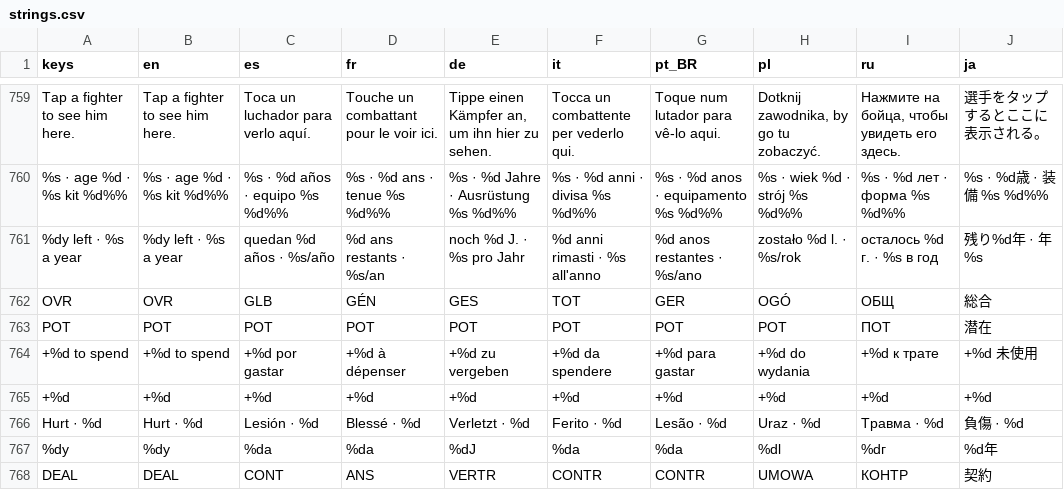
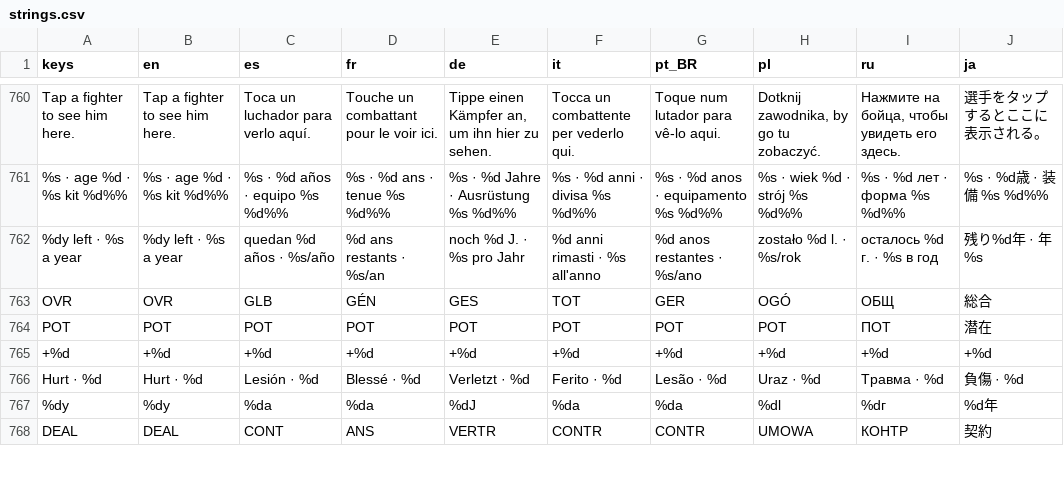
Before and after one commit to PeteMoe56/8bit-buhurt, a CSV file: locale/strings.csv, drawn as a sheet; only a part is shown, gaps mark what is left out; removed rows and columns are numbered as before the commit, all else as after; the diff covers the shown part only; the diff names each change by its address in the sheet, - before the commit and + after, or states it on an @@ line.

```diff
--- a/locale/strings.csv
+++ b/locale/strings.csv
-row 764: +%d to spend | +%d to spend | +%d por gastar | +%d à dépenser | +%d zu vergeben | +%d da spendere | +%d para gastar | +%d do wydania | +%d к трате | +%d 未使用
```
Also changed, not shown: 9 added rows, 6 removed rows and 20 edited cells elsewhere in this file, 14 other files.
